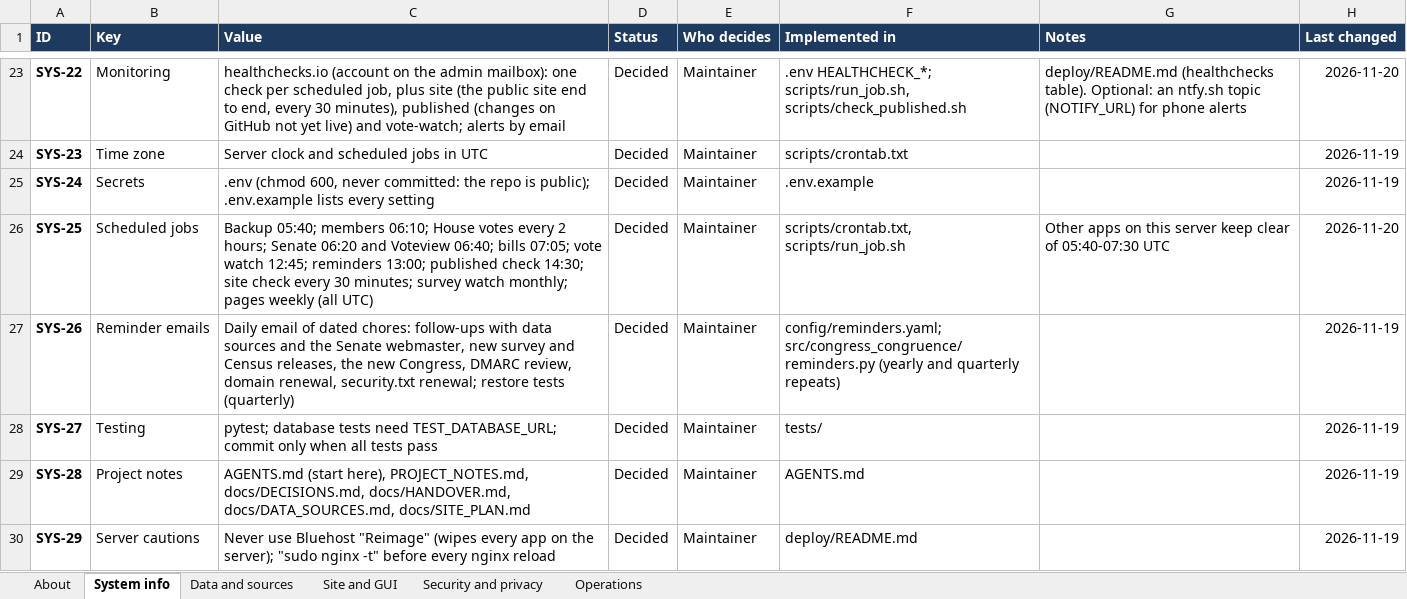
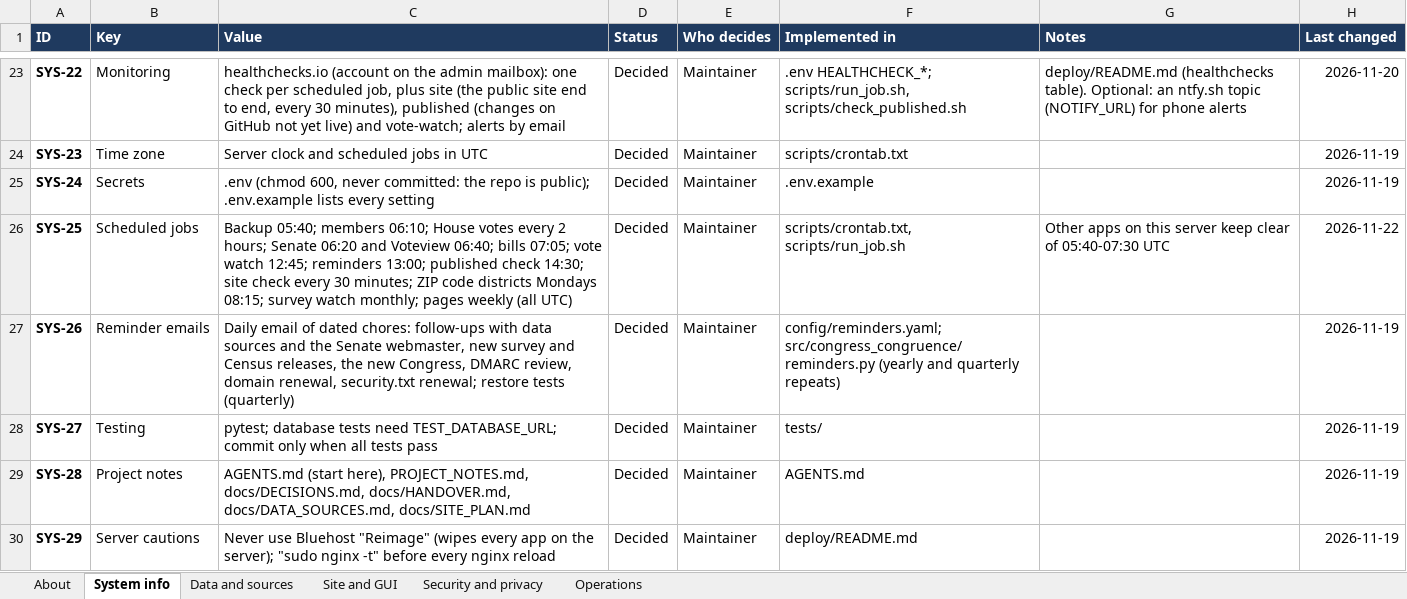
Before and after one commit to uscongressvsvoters/congress-congruence, an Excel workbook: docs/system_info.xlsx, sheet System info, drawn as a sheet; only a part is shown, gaps mark what is left out; values as stored, in another font and other column widths than the file's, no borders; conditional formats not drawn; the diff names each change by its address in the sheet, - before the commit and + after, or states it on an @@ line.

```diff
--- a/docs/system_info.xlsx (sheet System info)
+++ b/docs/system_info.xlsx (sheet System info)
-C26 (Value): …30 minutes; survey watch…
+C26 (Value): …30 minutes; ZIP code districts Mondays 08:15; survey watch…
-H26 (Last changed): 2026-11-20
+H26 (Last changed): 2026-11-22
```
Also changed, not shown: sheet Data and sources, 8 other files.
